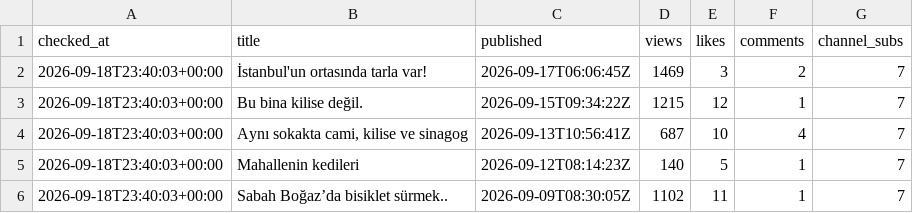
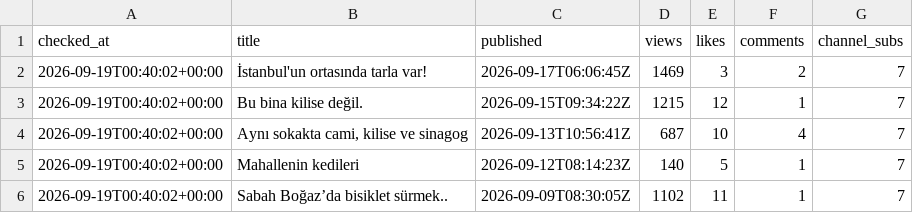
Before and after one commit to volaria/vd-insights-data, a CSV file: data/yt_live_DEFNE.csv, drawn as a sheet.

```diff
--- a/data/yt_live_DEFNE.csv
+++ b/data/yt_live_DEFNE.csv
@@ -1,6 +1,6 @@
 checked_at,title,published,views,likes,comments,channel_subs
-2026-09-18T23:40:03+00:00,İstanbul'un ortasında tarla var!,2026-09-17T06:06:45Z,1469,3,2,7
-2026-09-18T23:40:03+00:00,Bu bina kilise değil.,2026-09-15T09:34:22Z,1215,12,1,7
-2026-09-18T23:40:03+00:00,"Aynı sokakta cami, kilise ve sinagog",2026-09-13T10:56:41Z,687,10,4,7
-2026-09-18T23:40:03+00:00,Mahallenin kedileri,2026-09-12T08:14:23Z,140,5,1,7
-2026-09-18T23:40:03+00:00,Sabah Boğaz’da bisiklet sürmek..,2026-09-09T08:30:05Z,1102,11,1,7
+2026-09-19T00:40:02+00:00,İstanbul'un ortasında tarla var!,2026-09-17T06:06:45Z,1469,3,2,7
+2026-09-19T00:40:02+00:00,Bu bina kilise değil.,2026-09-15T09:34:22Z,1215,12,1,7
+2026-09-19T00:40:02+00:00,"Aynı sokakta cami, kilise ve sinagog",2026-09-13T10:56:41Z,687,10,4,7
+2026-09-19T00:40:02+00:00,Mahallenin kedileri,2026-09-12T08:14:23Z,140,5,1,7
+2026-09-19T00:40:02+00:00,Sabah Boğaz’da bisiklet sürmek..,2026-09-09T08:30:05Z,1102,11,1,7
```
Also changed, not shown: data/yt_live_DEFNE_log.csv.
